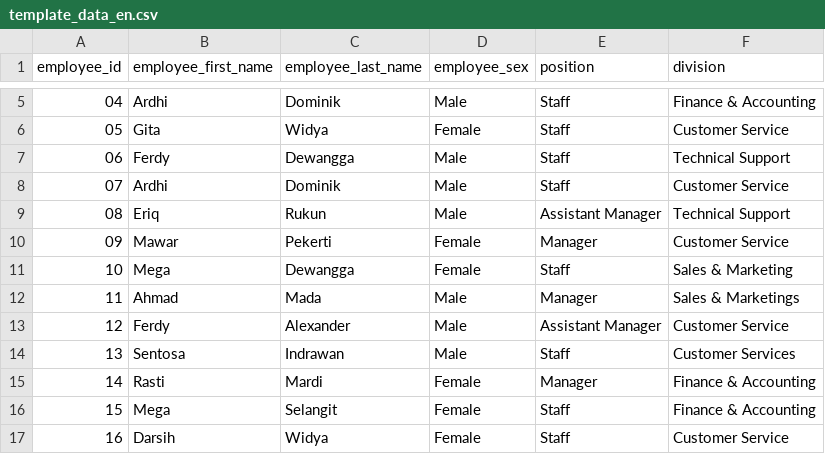
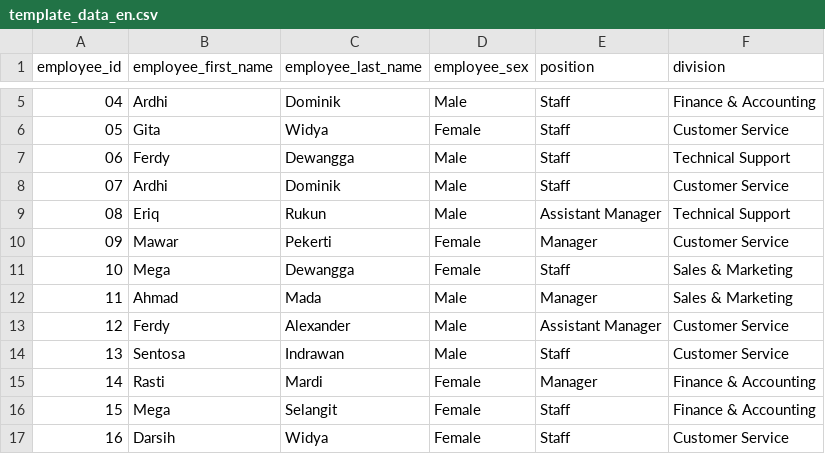
Before and after one commit to michaeladevi/contoh-database, a CSV file: phi-electronic/template_data_en.csv, drawn as a sheet; only a part is shown, gaps mark what is left out.

Commit message:
Perubahan Terakhir

```diff
--- a/phi-electronic/template_data_en.csv
+++ b/phi-electronic/template_data_en.csv
@@ -11,5 +11,5 @@ employee_id,employee_first_name,employee_last_name,employee_sex,position,divisio
 10,Mega,Dewangga,Female,Staff,Sales & Marketing
-11,Ahmad,Mada,Male,Manager,Sales & Marketings
+11,Ahmad,Mada,Male,Manager,Sales & Marketing
 12,Ferdy,Alexander,Male,Assistant Manager,Customer Service
-13,Sentosa,Indrawan,Male,Staff,Customer Services
+13,Sentosa,Indrawan,Male,Staff,Customer Service
 14,Rasti,Mardi,Female,Manager,Finance & Accounting
```
